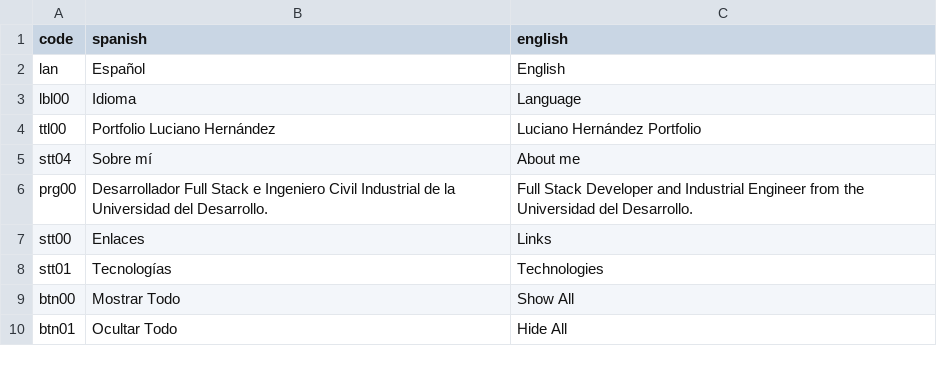
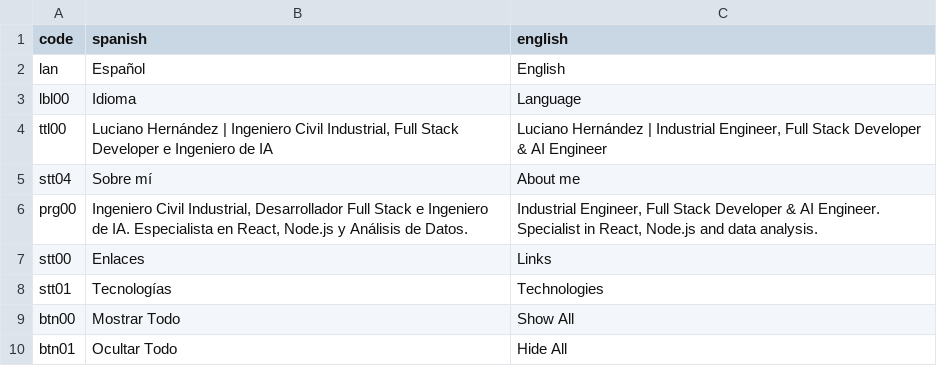
Before and after one commit to LUCHER4321/Portafolio, a CSV file: public/translate.csv, drawn as a sheet; only a part is shown.

Commit message:
Update translate.csv

```diff
--- a/public/translate.csv
+++ b/public/translate.csv
@@ -3,5 +3,5 @@ lan;Español;English
 lbl00;Idioma;Language
-ttl00;Portfolio Luciano Hernández;Luciano Hernández Portfolio
+ttl00;Luciano Hernández | Ingeniero Civil Industrial, Full Stack Developer e Ingeniero de IA;Luciano Hernández | Industrial Engineer, Full Stack Developer & AI Engineer
 stt04;Sobre mí;About me
-prg00;Desarrollador Full Stack e Ingeniero Civil Industrial de la Universidad del Desarrollo.;Full Stack Developer and Industrial Engineer from the Universidad del Desarrollo.
+prg00;Ingeniero Civil Industrial, Desarrollador Full Stack e Ingeniero de IA. Especialista en React, Node.js y Análisis de Datos.;Industrial Engineer, Full Stack Developer & AI Engineer. Specialist in React, Node.js and data analysis.
 stt00;Enlaces;Links
```
